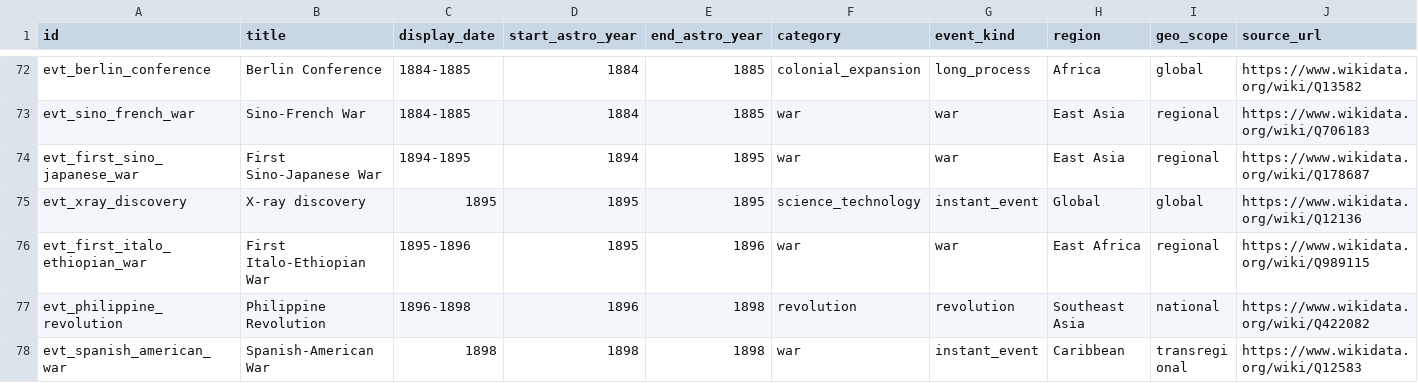
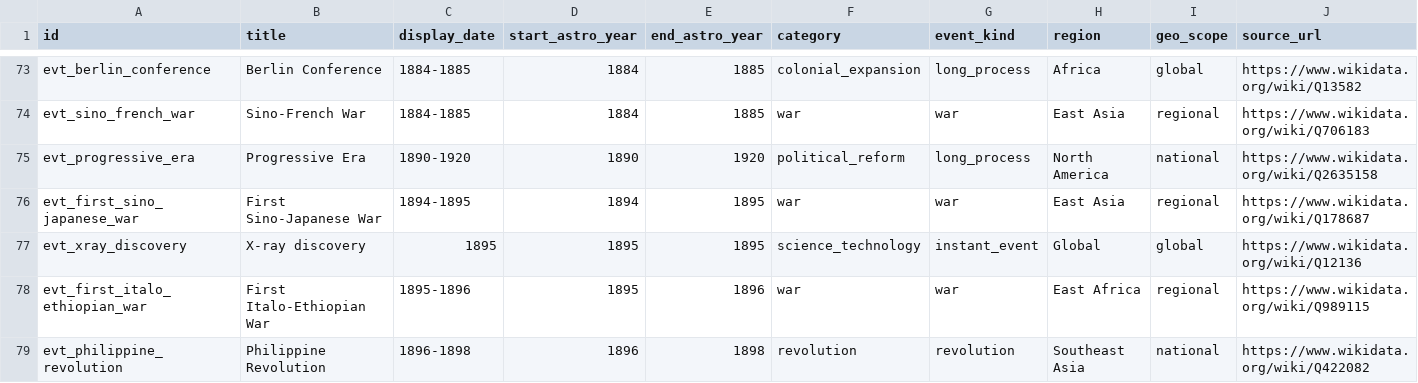
Before and after one commit to krapcys1-maker/astro-global, a CSV file: services/historical/seeds/curated_events.csv, drawn as a sheet; only a part is shown, gaps mark what is left out; the shorter side is filled out with more unchanged rows; rows hold the shown columns only; the diff covers the shown part only; the diff names each change by its address in the sheet, - before the commit and + after, or states it on an @@ line.

```diff
--- a/services/historical/seeds/curated_events.csv
+++ b/services/historical/seeds/curated_events.csv
+row 75: evt_progressive_era | Progressive Era | 1890-1920 | 1890 | 1920 | political_reform | long_process | North America | national | https://www.wikidata.org/wiki/Q2635158
```
Also changed, not shown: 15 added rows elsewhere in this file, services/historical/seeds/curated_event_sources.csv, 4 other files.
